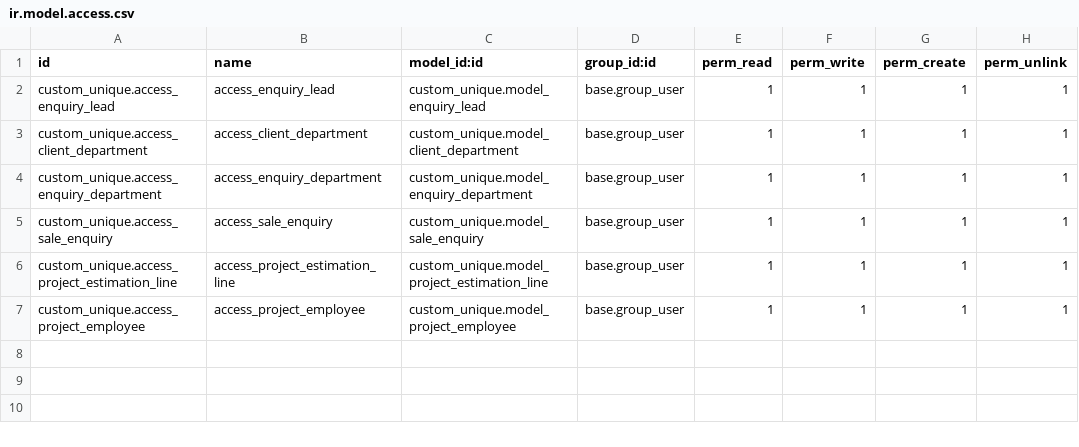
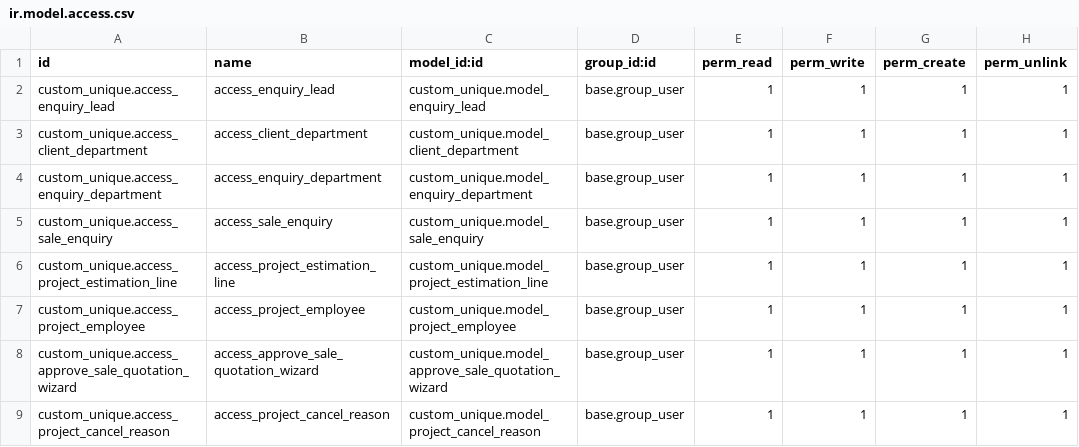
Before and after one commit to renishpatel1408/unique, a CSV file: my_addons_19/custom_unique/security/ir.model.access.csv, drawn as a sheet.

Commit message:
add the unique module

```diff
--- a/my_addons_19/custom_unique/security/ir.model.access.csv
+++ b/my_addons_19/custom_unique/security/ir.model.access.csv
@@ -7 +7,3 @@ custom_unique.access_project_estimation_line,access_project_estimation_line,cust
 custom_unique.access_project_employee,access_project_employee,custom_unique.model_project_employee,base.group_user,1,1,1,1
+custom_unique.access_approve_sale_quotation_wizard,access_approve_sale_quotation_wizard,custom_unique.model_approve_sale_quotation_wizard,base.group_user,1,1,1,1
+custom_unique.access_project_cancel_reason,access_project_cancel_reason,custom_unique.model_project_cancel_reason,base.group_user,1,1,1,1
```
Also changed, not shown: 19 other files.
